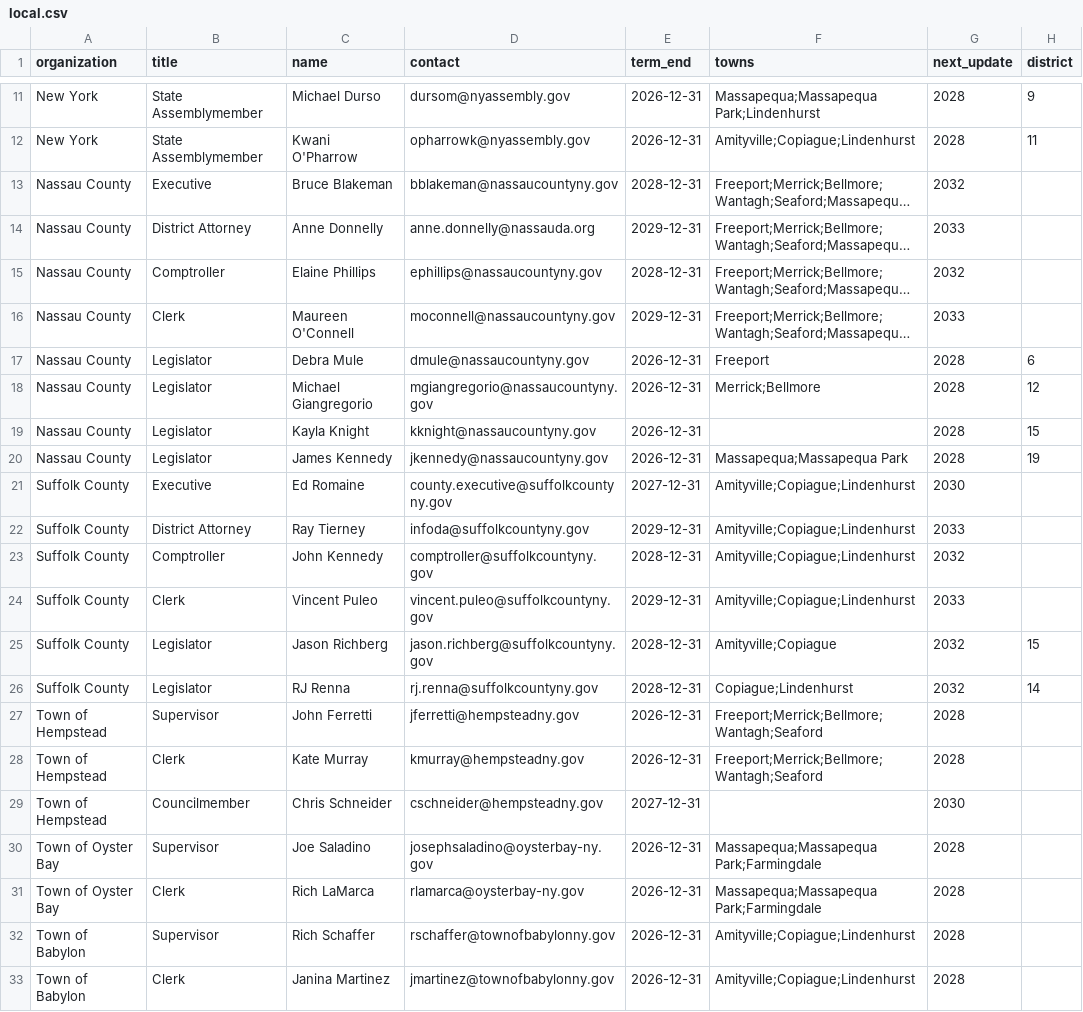
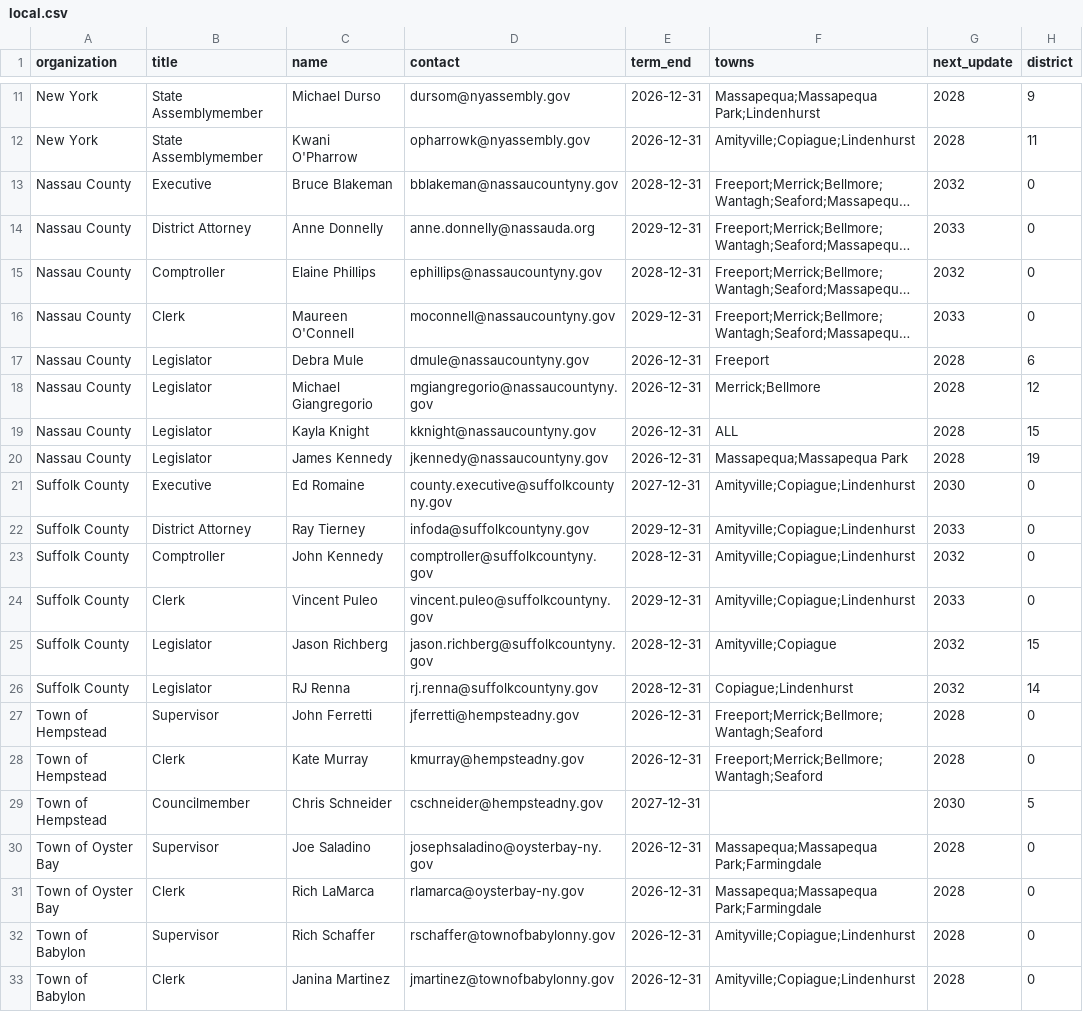
Before and after one commit to ryannicol021/escoh, a CSV file: data/local.csv, drawn as a sheet; only a part is shown, gaps mark what is left out; long unchanged cells end in …; the diff covers the shown part only; the diff names each change by its address in the sheet, - before the commit and + after, or states it on an @@ line.

Commit message:
Update local.csv

```diff
--- a/data/local.csv
+++ b/data/local.csv
-H13:H16 (district): (empty)
+H13:H16 (district): 0
-F19 (towns): (empty)
+F19 (towns): ALL
-H21:H24 (district): (empty)
+H21:H24 (district): 0
-H27:H28 (district): (empty)
+H27:H28 (district): 0
-H29 (district): (empty)
+H29 (district): 5
-H30:H33 (district): (empty)
+H30:H33 (district): 0
```
Also changed, not shown: 2 edited cells elsewhere in this file.
